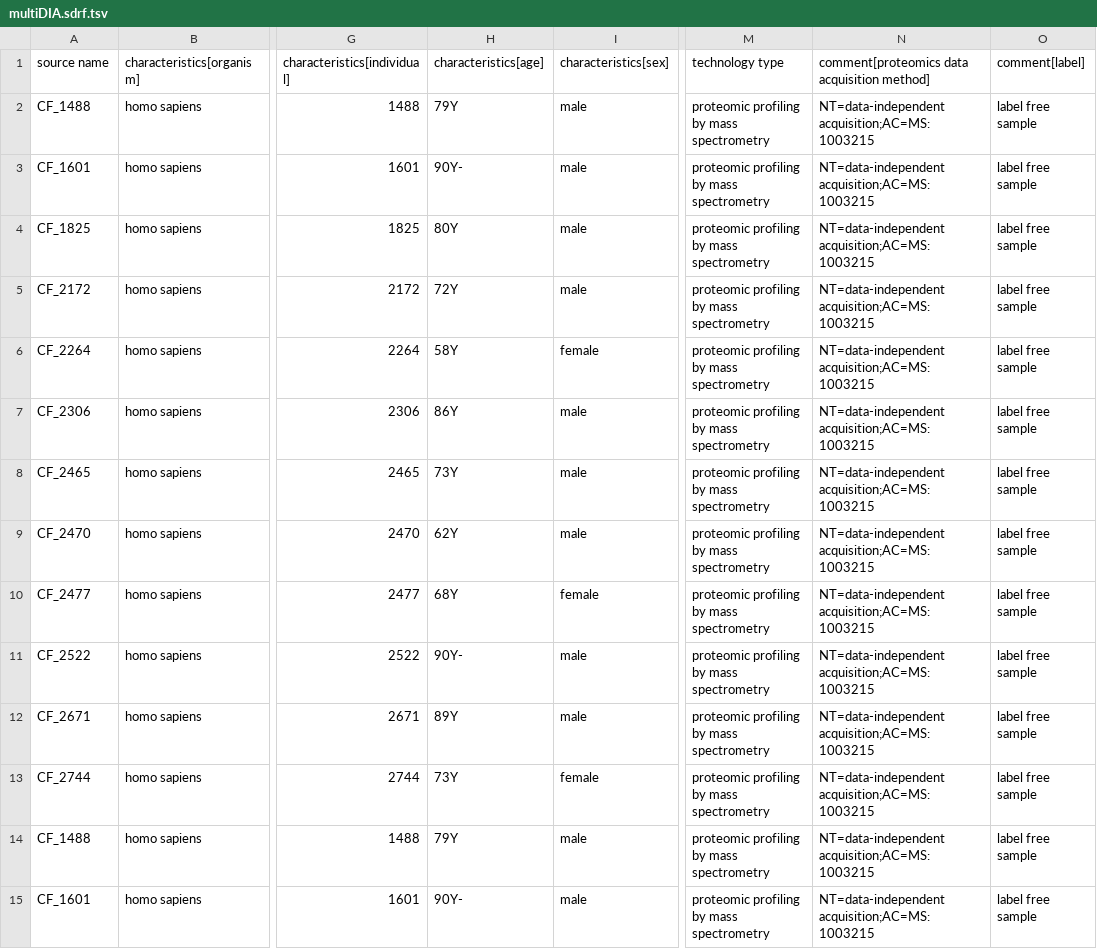
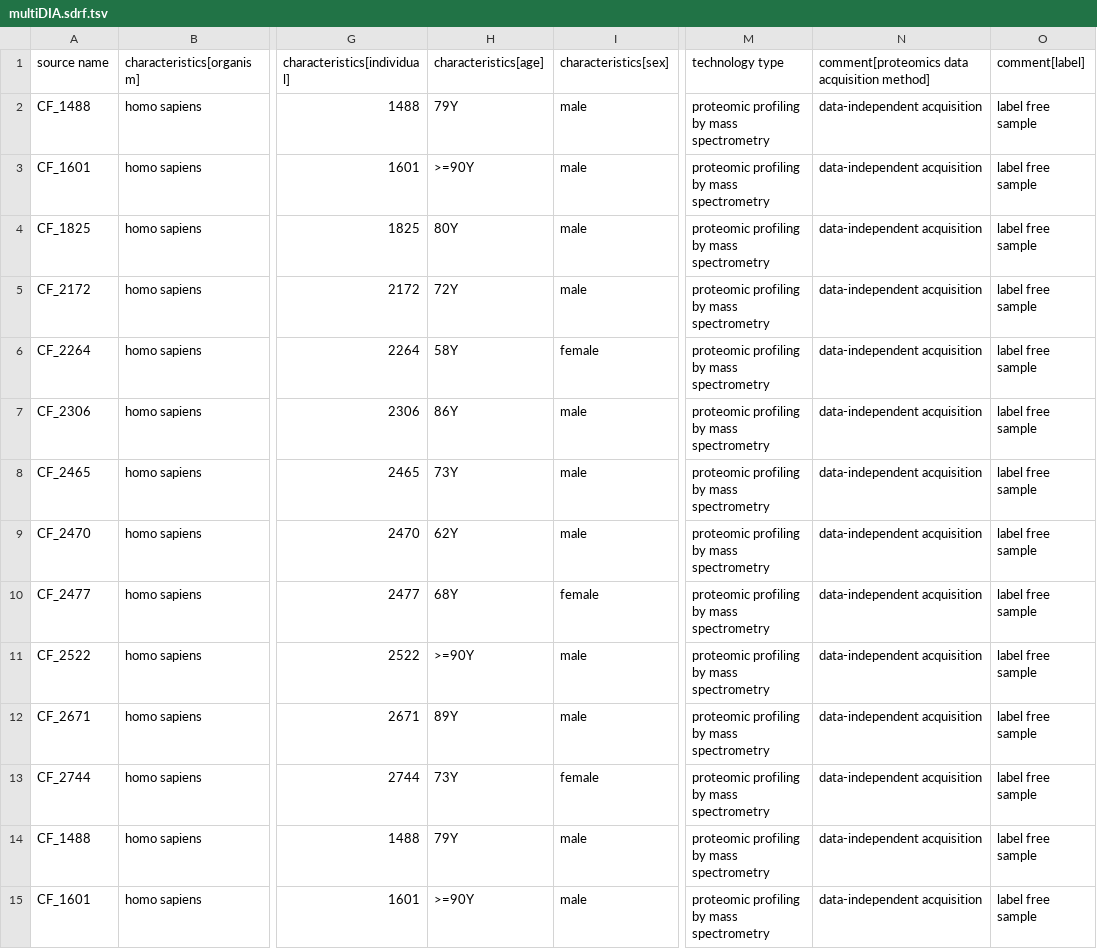
Before and after one commit to SlavovLab/multiDIA, a TSV file: derived/multiDIA.sdrf.tsv, drawn as a sheet; only a part is shown, gaps mark what is left out; the diff covers the shown part only; the diff names each change by its address in the sheet, - before the commit and + after, or states it on an @@ line.

Commit message:
SDRF: pass sdrf-pipelines 0.1.6 (dia-acquisition, human, ms-proteomics)
Acquisition method is the bare PRIDE term 'data-independent acquisition',
which the DIA template's value list requires; the >=90 donors are written
>=90Y, since the age pattern no longer accepts the open range 90Y-.

```diff
--- a/derived/multiDIA.sdrf.tsv
+++ b/derived/multiDIA.sdrf.tsv
-N2:N15: NT=data-independent acquisition;AC=MS:1003215
+N2:N15: data-independent acquisition
-H3 (characteristics[age]): 90Y-
+H3 (characteristics[age]): >=90Y
-H11 (characteristics[age]): 90Y-
+H11 (characteristics[age]): >=90Y
-H15 (characteristics[age]): 90Y-
+H15 (characteristics[age]): >=90Y
```
Also changed, not shown: 24 edited cells elsewhere in this file, 1 other file.
